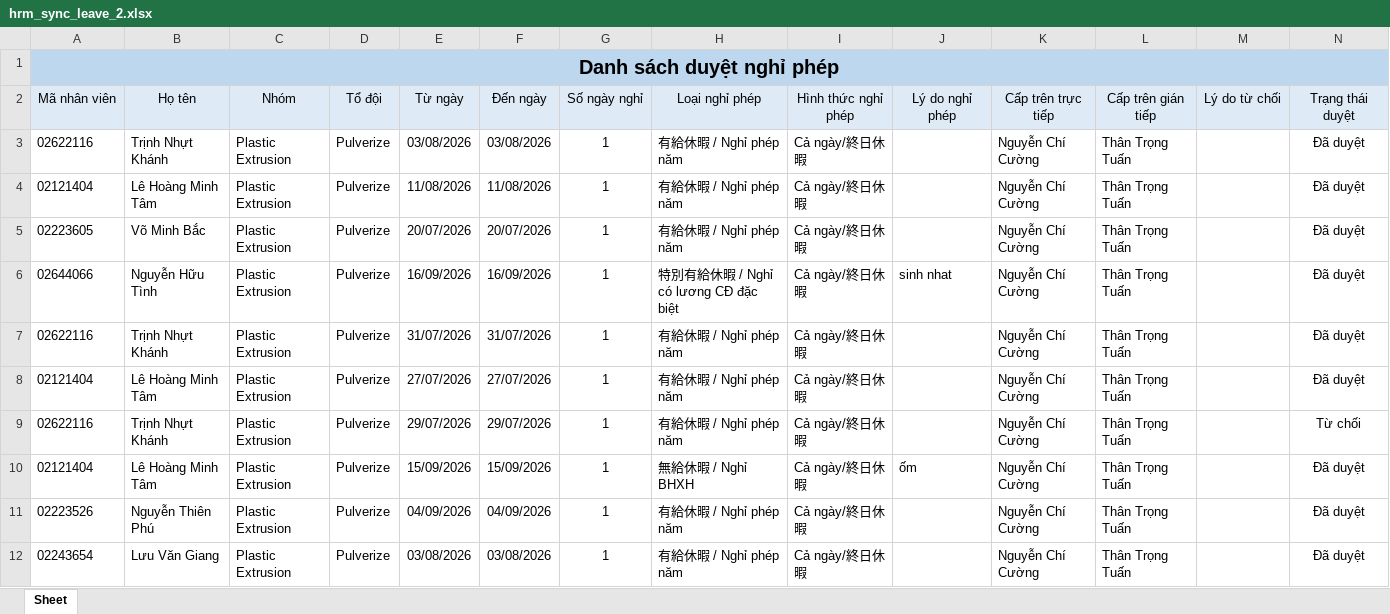
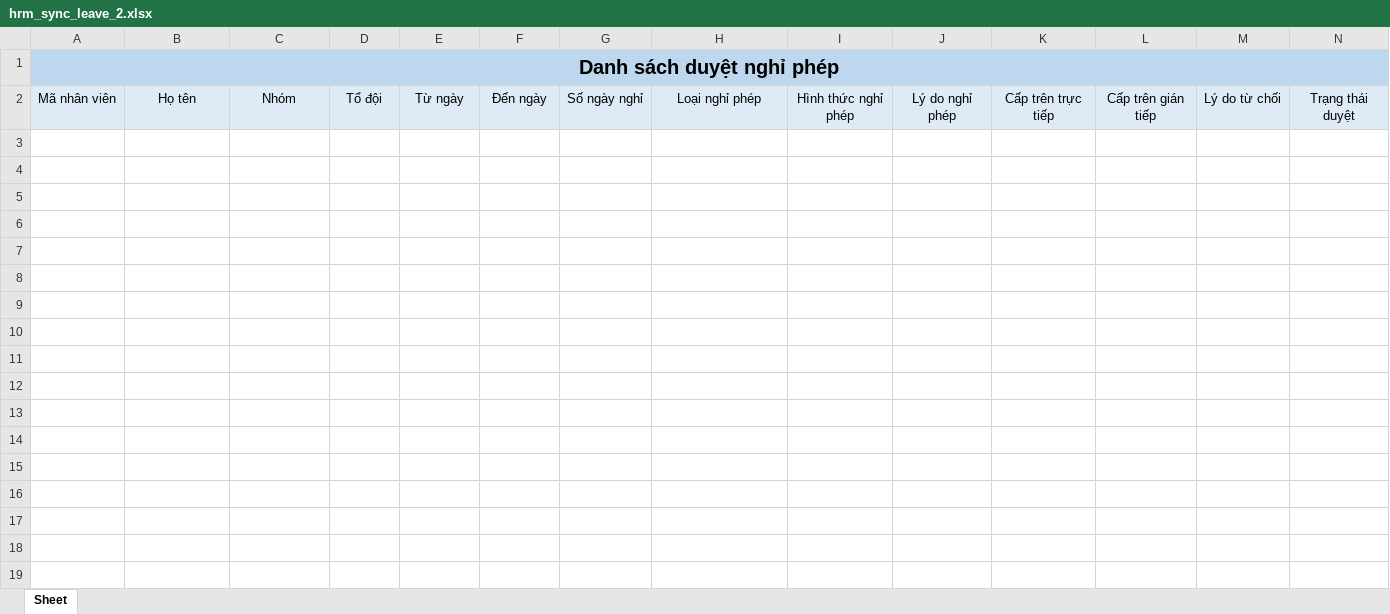
Before and after one commit to trongtuan141099/myweb, an Excel workbook: data/hrm_sync_leave_2.xlsx, sheet Sheet, drawn as a sheet; only a part is shown; values as stored, in another font and other column widths than the file's, no borders; the diff covers the shown part only; the diff names each change by its address in the sheet, - before the commit and + after, or states it on an @@ line.

```diff
--- a/data/hrm_sync_leave_2.xlsx (sheet Sheet)
+++ b/data/hrm_sync_leave_2.xlsx (sheet Sheet)
-row 3: 02622116 | Trịnh Nhựt Khánh | Plastic Extrusion | Pulverize | 03/08/2026 | 03/08/2026 | 1 | 有給休暇 / Nghỉ phép năm | Cả ngày/終日休暇 |  | Nguyễn Chí Cường | Thân Trọng Tuấn |  | Đã duyệt
-row 4: 02121404 | Lê Hoàng Minh Tâm | Plastic Extrusion | Pulverize | 11/08/2026 | 11/08/2026 | 1 | 有給休暇 / Nghỉ phép năm | Cả ngày/終日休暇 |  | Nguyễn Chí Cường | Thân Trọng Tuấn |  | Đã duyệt
-row 5: 02223605 | Võ Minh Bắc | Plastic Extrusion | Pulverize | 20/07/2026 | 20/07/2026 | 1 | 有給休暇 / Nghỉ phép năm | Cả ngày/終日休暇 |  | Nguyễn Chí Cường | Thân Trọng Tuấn |  | Đã duyệt
-row 6: 02644066 | Nguyễn Hữu Tình | Plastic Extrusion | Pulverize | 16/09/2026 | 16/09/2026 | 1 | 特別有給休暇 / Nghỉ có lương CĐ đặc biệt | Cả ngày/終日休暇 | sinh nhat | Nguyễn Chí Cường | Thân Trọng Tuấn |  | Đã duyệt
-row 7: 02622116 | Trịnh Nhựt Khánh | Plastic Extrusion | Pulverize | 31/07/2026 | 31/07/2026 | 1 | 有給休暇 / Nghỉ phép năm | Cả ngày/終日休暇 |  | Nguyễn Chí Cường | Thân Trọng Tuấn |  | Đã duyệt
-row 8: 02121404 | Lê Hoàng Minh Tâm | Plastic Extrusion | Pulverize | 27/07/2026 | 27/07/2026 | 1 | 有給休暇 / Nghỉ phép năm | Cả ngày/終日休暇 |  | Nguyễn Chí Cường | Thân Trọng Tuấn |  | Đã duyệt
-row 9: 02622116 | Trịnh Nhựt Khánh | Plastic Extrusion | Pulverize | 29/07/2026 | 29/07/2026 | 1 | 有給休暇 / Nghỉ phép năm | Cả ngày/終日休暇 |  | Nguyễn Chí Cường | Thân Trọng Tuấn |  | Từ chối
-row 10: 02121404 | Lê Hoàng Minh Tâm | Plastic Extrusion | Pulverize | 15/09/2026 | 15/09/2026 | 1 | 無給休暇 / Nghỉ BHXH | Cả ngày/終日休暇 | ốm | Nguyễn Chí Cường | Thân Trọng Tuấn |  | Đã duyệt
-row 11: 02223526 | Nguyễn Thiên Phú | Plastic Extrusion | Pulverize | 04/09/2026 | 04/09/2026 | 1 | 有給休暇 / Nghỉ phép năm | Cả ngày/終日休暇 |  | Nguyễn Chí Cường | Thân Trọng Tuấn |  | Đã duyệt
-row 12: 02243654 | Lưu Văn Giang | Plastic Extrusion | Pulverize | 03/08/2026 | 03/08/2026 | 1 | 有給休暇 / Nghỉ phép năm | Cả ngày/終日休暇 |  | Nguyễn Chí Cường | Thân Trọng Tuấn |  | Đã duyệt
```
Also changed, not shown: 20 removed rows elsewhere in this sheet, data/hrm_sync_actual_1.xlsx, data/hrm_sync_actual_2.xlsx, 36 other files.
